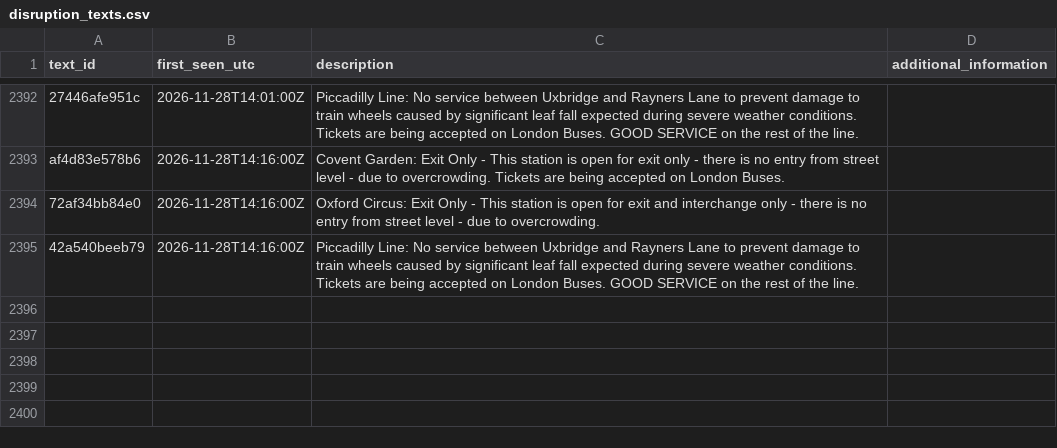
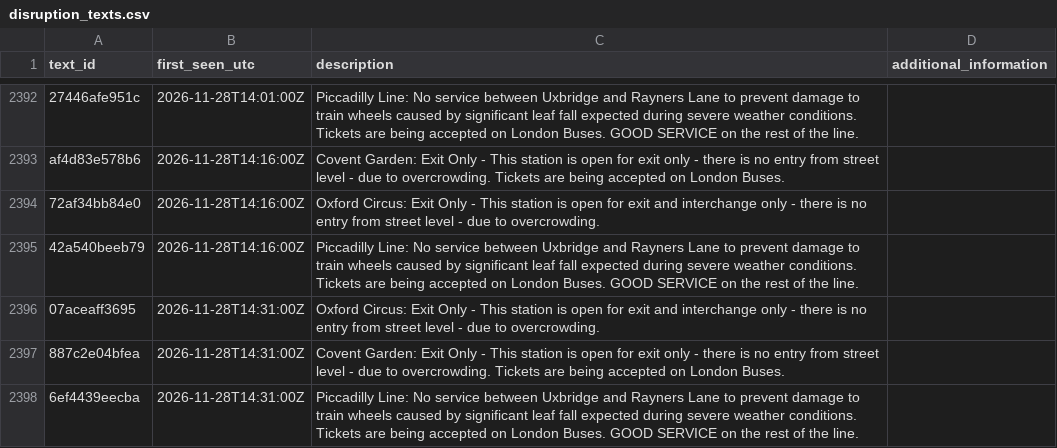
Before and after one commit to IbrahimJahwari/IbrahimJahwari.github.io, a CSV file: raw/reference/disruption_texts.csv, drawn as a sheet; only a part is shown, gaps mark what is left out.

```diff
--- a/raw/reference/disruption_texts.csv
+++ b/raw/reference/disruption_texts.csv
@@ -2395 +2395,4 @@ af4d83e578b6,2026-11-28T14:16:00Z,Covent Garden: Exit Only - This station is ope
 42a540beeb79,2026-11-28T14:16:00Z,Piccadilly Line: No service between Uxbridge and Rayners Lane to prevent damage to train wheels caused by significant leaf fall expected during severe weather conditions. Tickets are being accepted on London Buses. GOOD SERVICE on the rest of the line.,
+07aceaff3695,2026-11-28T14:31:00Z,Oxford Circus: Exit Only - This station is open for exit and interchange only - there is no entry from street level - due to overcrowding.,
+887c2e04bfea,2026-11-28T14:31:00Z,Covent Garden: Exit Only - This station is open for exit only - there is no entry from street level - due to overcrowding. Tickets are being accepted on London Buses.,
+6ef4439eecba,2026-11-28T14:31:00Z,Piccadilly Line: No service between Uxbridge and Rayners Lane to prevent damage to train wheels caused by significant leaf fall expected during severe weather conditions. Tickets are being accepted on London Buses. GOOD SERVICE on the rest of the line.,
```
Also changed, not shown: raw/2026-11-28/collection_log.csv, raw/2026-11-28/lifts.csv, 7 other files.
